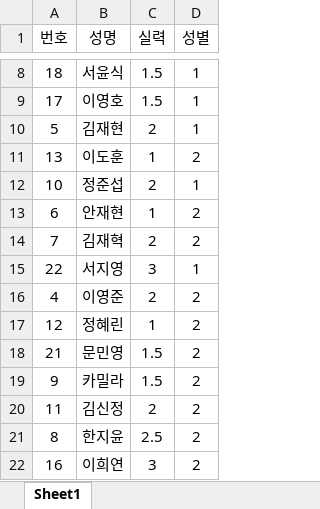
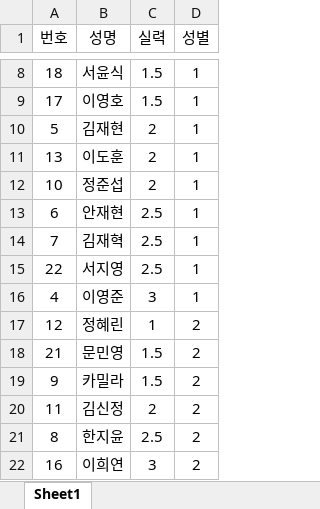
Before and after one commit to jy17347/tennis-matching, an Excel workbook: dataset/roster.xlsx, sheet Sheet1, drawn as a sheet; only a part is shown, gaps mark what is left out; values as stored, in another font and other column widths than the file's, no borders; the diff names each change by its address in the sheet, - before the commit and + after, or states it on an @@ line.

Commit message:
update: roster

```diff
--- a/dataset/roster.xlsx (sheet Sheet1)
+++ b/dataset/roster.xlsx (sheet Sheet1)
-C11 (실력): 1
+C11 (실력): 2
-D11 (성별): 2
+D11 (성별): 1
-C13 (실력): 1
+C13 (실력): 2.5
-D13:D14 (성별): 2
+D13:D14 (성별): 1
-C14 (실력): 2
+C14 (실력): 2.5
-C15 (실력): 3
+C15 (실력): 2.5
-C16 (실력): 2
+C16 (실력): 3
-D16 (성별): 2
+D16 (성별): 1
```
